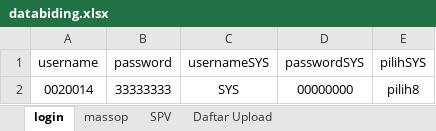
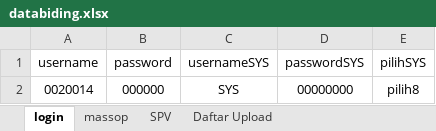
Before and after one commit to rattesaponto1/Project-mass-opening-account, an Excel workbook: databiding.xlsx, sheet login, drawn as a sheet; values as stored, in another font and other column widths than the file's, no borders; the diff names each change by its address in the sheet, - before the commit and + after, or states it on an @@ line.

```diff
--- a/databiding.xlsx (sheet login)
+++ b/databiding.xlsx (sheet login)
-B2 (password): 33333333
+B2 (password): 000000
```
Also changed, not shown: 3 other files.
